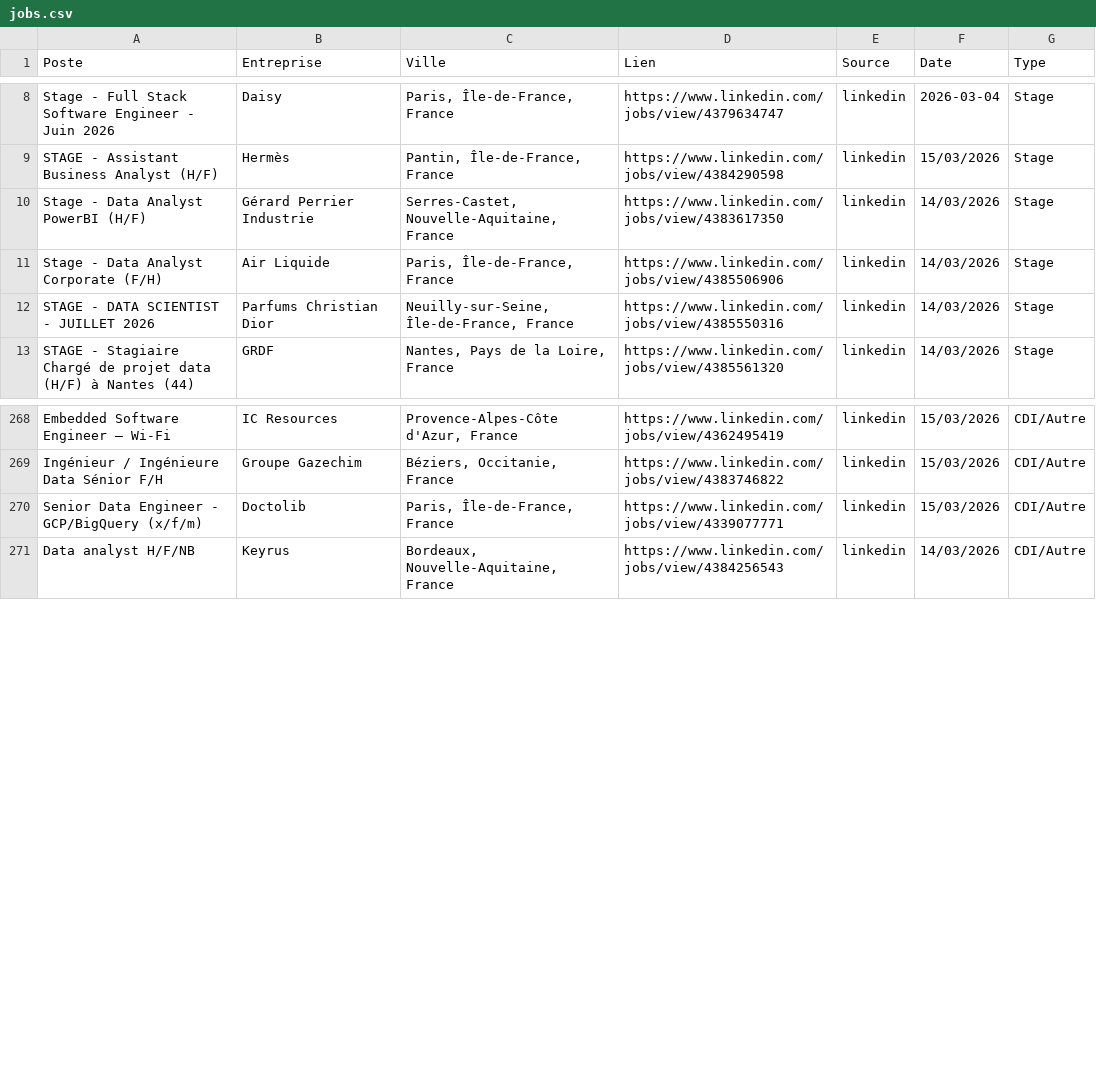
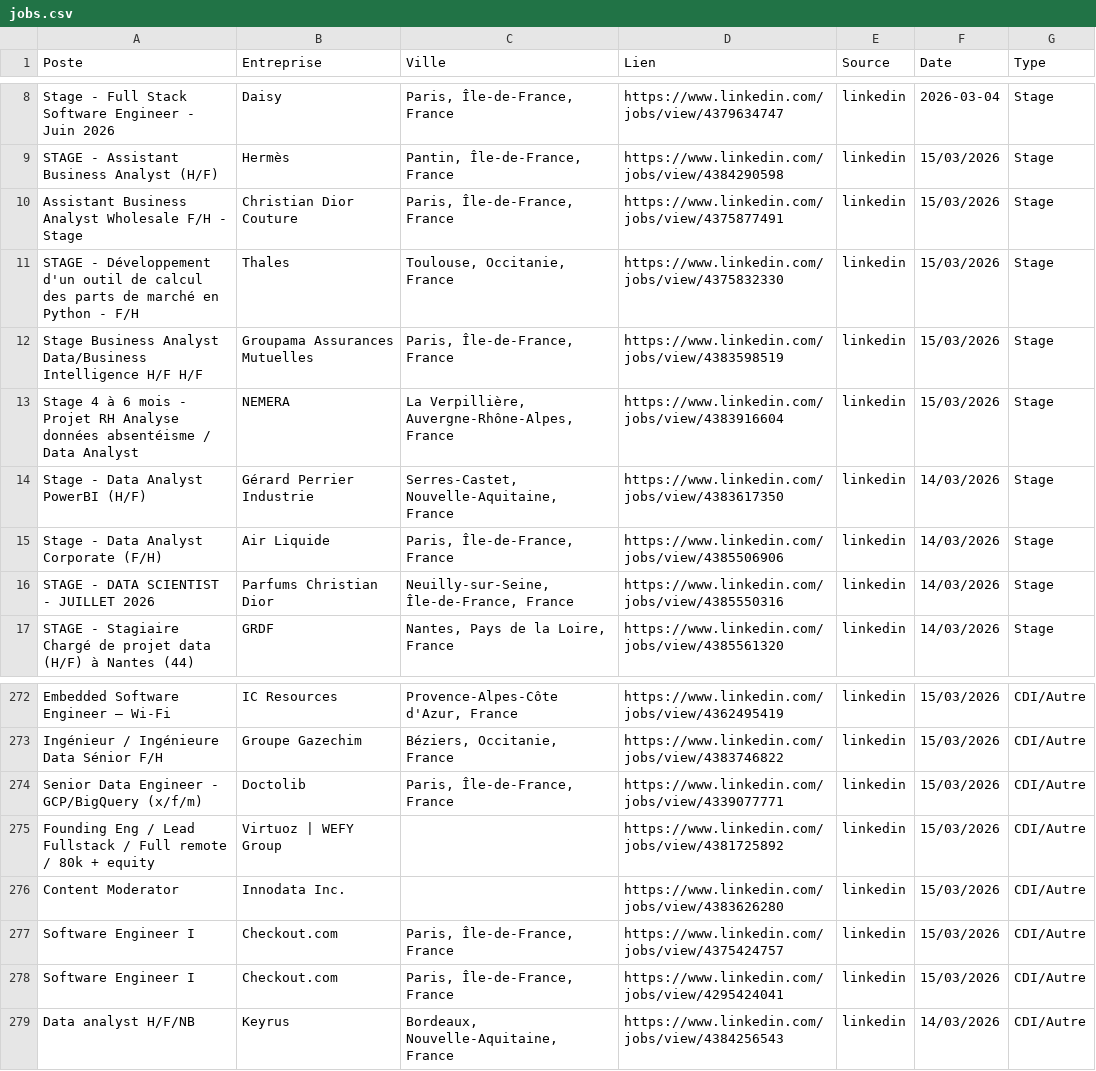
Before and after one commit to sebaarayacastro1/job-hub-france, a CSV file: data/jobs.csv, drawn as a sheet; only a part is shown, gaps mark what is left out.

Commit message:
Auto-update & Heartbeat: 15-03-2026 18:25

```diff
--- a/data/jobs.csv
+++ b/data/jobs.csv
@@ -9,2 +9,6 @@ Stage - Full Stack Software Engineer - Juin 2026,Daisy,"Paris, Île-de-France, F
 STAGE - Assistant Business Analyst (H/F),Hermès,"Pantin, Île-de-France, France",https://www.linkedin.com/jobs/view/4384290598,linkedin,15/03/2026,Stage
+Assistant Business Analyst Wholesale F/H - Stage,Christian Dior Couture,"Paris, Île-de-France, France",https://www.linkedin.com/jobs/view/4375877491,linkedin,15/03/2026,Stage
+STAGE - Développement d'un outil de calcul des parts de marché en Python - F/H,Thales,"Toulouse, Occitanie, France",https://www.linkedin.com/jobs/view/4375832330,linkedin,15/03/2026,Stage
+Stage Business Analyst Data/Business Intelligence H/F H/F,Groupama Assurances Mutuelles,"Paris, Île-de-France, France",https://www.linkedin.com/jobs/view/4383598519,linkedin,15/03/2026,Stage
+Stage 4 à 6 mois - Projet RH Analyse données absentéisme / Data Analyst,NEMERA,"La Verpillière, Auvergne-Rhône-Alpes, France",https://www.linkedin.com/jobs/view/4383916604,linkedin,15/03/2026,Stage
 Stage - Data Analyst PowerBI (H/F),Gérard Perrier Industrie,"Serres-Castet, Nouvelle-Aquitaine, France",https://www.linkedin.com/jobs/view/4383617350,linkedin,14/03/2026,Stage
@@ -270,2 +274,6 @@ Ingénieur / Ingénieure Data Sénior F/H,Groupe Gazechim,"Béziers, Occitanie,
 Senior Data Engineer - GCP/BigQuery (x/f/m),Doctolib,"Paris, Île-de-France, France",https://www.linkedin.com/jobs/view/4339077771,linkedin,15/03/2026,CDI/Autre
+Founding Eng / Lead Fullstack  / Full remote / 80k + equity,Virtuoz | WEFY Group,,https://www.linkedin.com/jobs/view/4381725892,linkedin,15/03/2026,CDI/Autre
+Content Moderator,Innodata Inc.,,https://www.linkedin.com/jobs/view/4383626280,linkedin,15/03/2026,CDI/Autre
+Software Engineer I,Checkout.com,"Paris, Île-de-France, France",https://www.linkedin.com/jobs/view/4375424757,linkedin,15/03/2026,CDI/Autre
+Software Engineer I,Checkout.com,"Paris, Île-de-France, France",https://www.linkedin.com/jobs/view/4295424041,linkedin,15/03/2026,CDI/Autre
 Data analyst H/F/NB,Keyrus,"Bordeaux, Nouvelle-Aquitaine, France",https://www.linkedin.com/jobs/view/4384256543,linkedin,14/03/2026,CDI/Autre
```
